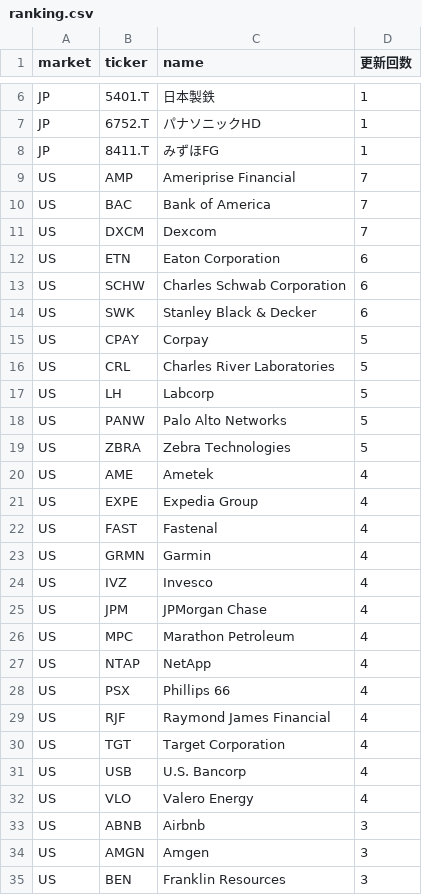
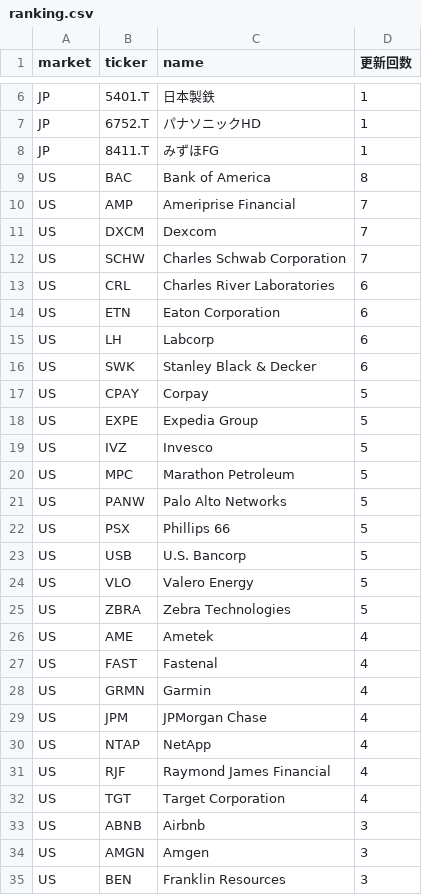
Before and after one commit to su402011-hash/high52-scanner, a CSV file: outputs/ranking.csv, drawn as a sheet; only a part is shown, gaps mark what is left out; the diff covers the shown part only.

```diff
--- a/outputs/ranking.csv
+++ b/outputs/ranking.csv
@@ -8,26 +8,26 @@ JP,6752.T,パナソニックHD,1
 JP,8411.T,みずほFG,1
+US,BAC,Bank of America,8
 US,AMP,Ameriprise Financial,7
-US,BAC,Bank of America,7
 US,DXCM,Dexcom,7
+US,SCHW,Charles Schwab Corporation,7
+US,CRL,Charles River Laboratories,6
 US,ETN,Eaton Corporation,6
-US,SCHW,Charles Schwab Corporation,6
+US,LH,Labcorp,6
 US,SWK,Stanley Black & Decker,6
 US,CPAY,Corpay,5
-US,CRL,Charles River Laboratories,5
-US,LH,Labcorp,5
+US,EXPE,Expedia Group,5
+US,IVZ,Invesco,5
+US,MPC,Marathon Petroleum,5
 US,PANW,Palo Alto Networks,5
+US,PSX,Phillips 66,5
+US,USB,U.S. Bancorp,5
+US,VLO,Valero Energy,5
 US,ZBRA,Zebra Technologies,5
 US,AME,Ametek,4
-US,EXPE,Expedia Group,4
 US,FAST,Fastenal,4
 US,GRMN,Garmin,4
-US,IVZ,Invesco,4
 US,JPM,JPMorgan Chase,4
-US,MPC,Marathon Petroleum,4
 US,NTAP,NetApp,4
-US,PSX,Phillips 66,4
 US,RJF,Raymond James Financial,4
 US,TGT,Target Corporation,4
-US,USB,U.S. Bancorp,4
-US,VLO,Valero Energy,4
 US,ABNB,Airbnb,3
```
Also changed, not shown: 6 added rows, 4 removed rows and 4 edited cells elsewhere in this file, outputs/history.csv, 2 other files.
